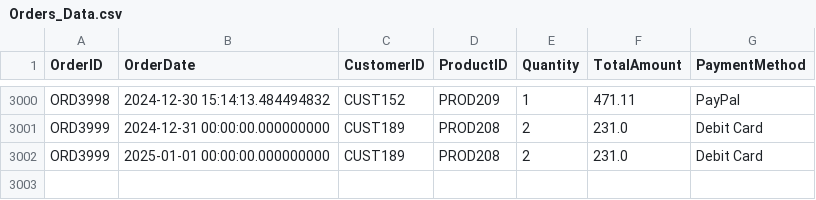
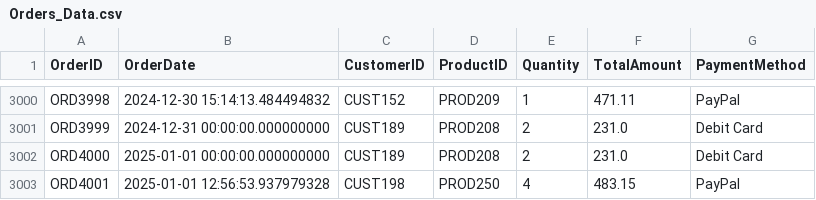
Before and after one commit to Sathyakala-devarajan/Medallion-Architecture, a CSV file: Orders_Data.csv, drawn as a sheet; only a part is shown, gaps mark what is left out.

Commit message:
Update Orders_Data.csv

```diff
--- a/Orders_Data.csv
+++ b/Orders_Data.csv
@@ -3001,2 +3001,3 @@ ORD3998,2024-12-30 15:14:13.484494832,CUST152,PROD209,1,471.11,PayPal
 ORD3999,2024-12-31 00:00:00.000000000,CUST189,PROD208,2,231.0,Debit Card
-ORD3999,2025-01-01 00:00:00.000000000,CUST189,PROD208,2,231.0,Debit Card
+ORD4000,2025-01-01 00:00:00.000000000,CUST189,PROD208,2,231.0,Debit Card
+ORD4001,2025-01-01 12:56:53.937979328,CUST198,PROD250,4,483.15,PayPal
```
